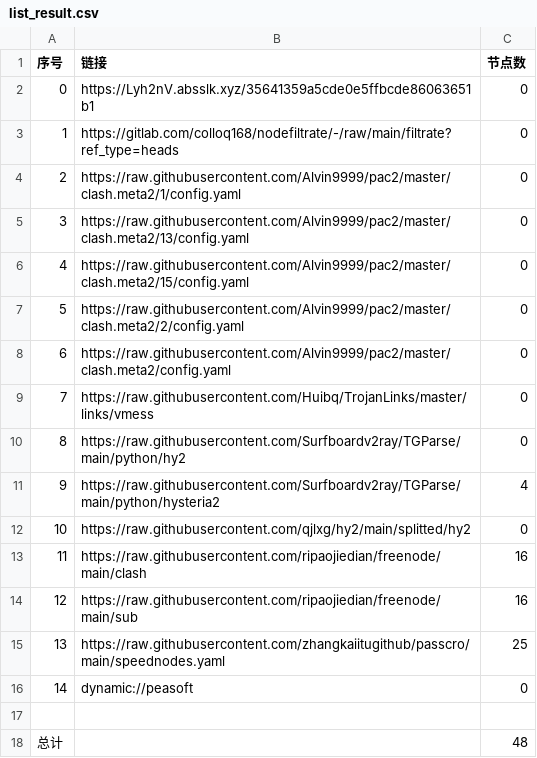
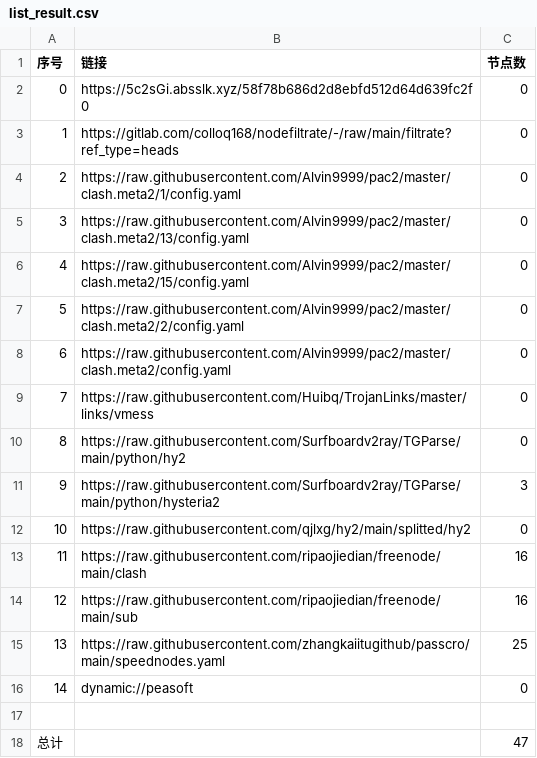
Before and after one commit to flyinghighly/NoMoreWalls, a CSV file: list_result.csv, drawn as a sheet.

```diff
--- a/list_result.csv
+++ b/list_result.csv
@@ -1,3 +1,3 @@
 序号,链接,节点数
-0,https://Lyh2nV.absslk.xyz/35641359a5cde0e5ffbcde86063651b1,0
+0,https://5c2sGi.absslk.xyz/58f78b686d2d8ebfd512d64d639fc2f0,0
 1,https://gitlab.com/colloq168/nodefiltrate/-/raw/main/filtrate?ref_type=heads,0
@@ -10,3 +10,3 @@
 8,https://raw.githubusercontent.com/Surfboardv2ray/TGParse/main/python/hy2,0
-9,https://raw.githubusercontent.com/Surfboardv2ray/TGParse/main/python/hysteria2,4
+9,https://raw.githubusercontent.com/Surfboardv2ray/TGParse/main/python/hysteria2,3
 10,https://raw.githubusercontent.com/qjlxg/hy2/main/splitted/hy2,0
@@ -17,2 +17,2 @@
 
-总计,,48
+总计,,47
```
Also changed, not shown: 6 other files.
